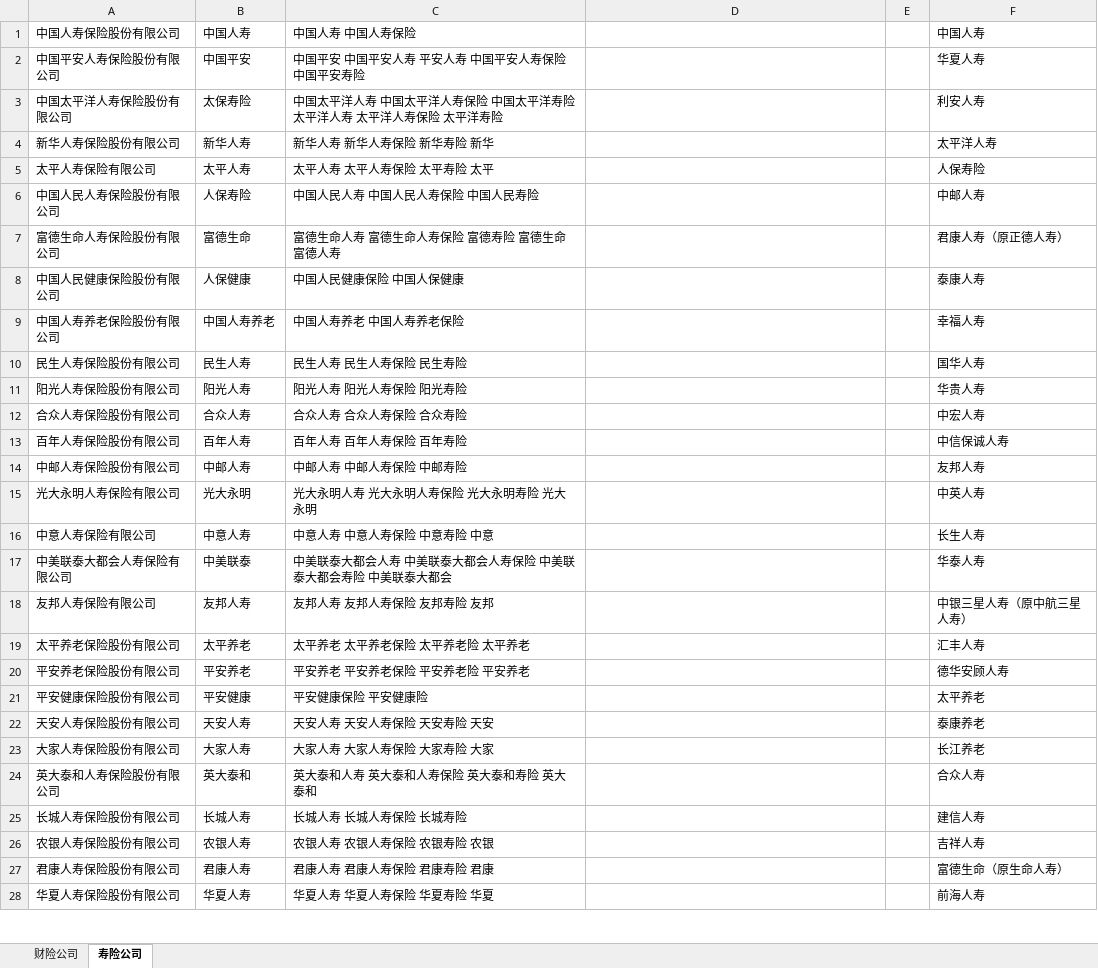
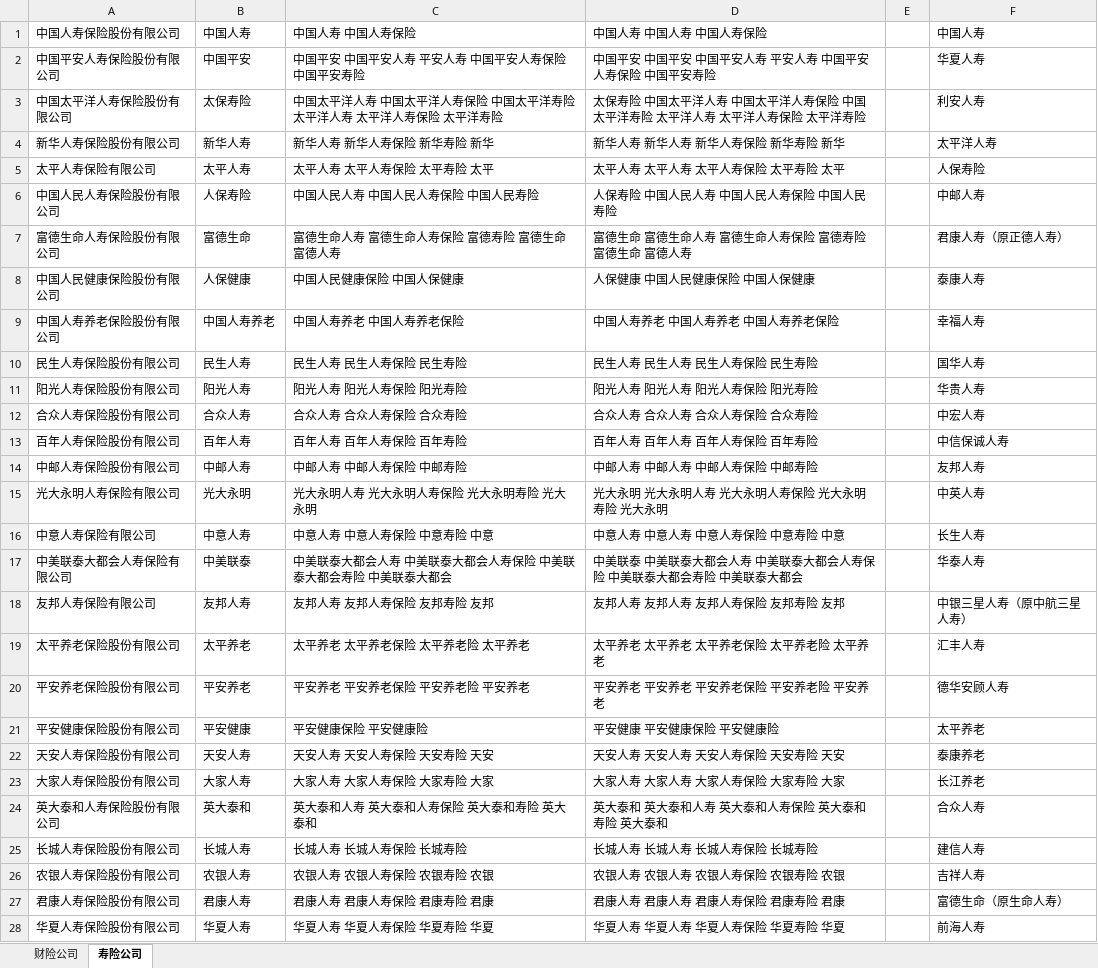
Before and after one commit to arocen/insurtech_index_tf, an Excel workbook: assets/保险公司简称.xlsx, sheet 寿险公司, drawn as a sheet; only a part is shown; values as stored, in another font and other column widths than the file's, no borders; the diff covers the shown part only; the diff names each change by its address in the sheet, - before the commit and + after, or states it on an @@ line.

```diff
--- a/assets/保险公司简称.xlsx (sheet 寿险公司)
+++ b/assets/保险公司简称.xlsx (sheet 寿险公司)
-D1: (empty)
+D1: 中国人寿 中国人寿 中国人寿保险
-D2 (中国人寿 中国人寿 中国人寿保险): (empty)
+D2 (中国人寿 中国人寿 中国人寿保险): 中国平安 中国平安 中国平安人寿 平安人寿 中国平安人寿保险 中国平安寿险
-D3 (中国人寿 中国人寿 中国人寿保险): (empty)
+D3 (中国人寿 中国人寿 中国人寿保险): 太保寿险 中国太平洋人寿 中国太平洋人寿保险 中国太平洋寿险 太平洋人寿 太平洋人寿保险 太平洋寿险
-D4 (中国人寿 中国人寿 中国人寿保险): (empty)
+D4 (中国人寿 中国人寿 中国人寿保险): 新华人寿 新华人寿 新华人寿保险 新华寿险 新华
-D5 (中国人寿 中国人寿 中国人寿保险): (empty)
+D5 (中国人寿 中国人寿 中国人寿保险): 太平人寿 太平人寿 太平人寿保险 太平寿险 太平
-D6 (中国人寿 中国人寿 中国人寿保险): (empty)
+D6 (中国人寿 中国人寿 中国人寿保险): 人保寿险 中国人民人寿 中国人民人寿保险 中国人民寿险
-D7 (中国人寿 中国人寿 中国人寿保险): (empty)
+D7 (中国人寿 中国人寿 中国人寿保险): 富德生命 富德生命人寿 富德生命人寿保险 富德寿险 富德生命 富德人寿
-D8 (中国人寿 中国人寿 中国人寿保险): (empty)
+D8 (中国人寿 中国人寿 中国人寿保险): 人保健康 中国人民健康保险 中国人保健康
-D9 (中国人寿 中国人寿 中国人寿保险): (empty)
+D9 (中国人寿 中国人寿 中国人寿保险): 中国人寿养老 中国人寿养老 中国人寿养老保险
-D10 (中国人寿 中国人寿 中国人寿保险): (empty)
+D10 (中国人寿 中国人寿 中国人寿保险): 民生人寿 民生人寿 民生人寿保险 民生寿险
-D11 (中国人寿 中国人寿 中国人寿保险): (empty)
+D11 (中国人寿 中国人寿 中国人寿保险): 阳光人寿 阳光人寿 阳光人寿保险 阳光寿险
-D12 (中国人寿 中国人寿 中国人寿保险): (empty)
+D12 (中国人寿 中国人寿 中国人寿保险): 合众人寿 合众人寿 合众人寿保险 合众寿险
-D13 (中国人寿 中国人寿 中国人寿保险): (empty)
+D13 (中国人寿 中国人寿 中国人寿保险): 百年人寿 百年人寿 百年人寿保险 百年寿险
-D14 (中国人寿 中国人寿 中国人寿保险): (empty)
+D14 (中国人寿 中国人寿 中国人寿保险): 中邮人寿 中邮人寿 中邮人寿保险 中邮寿险
-D15 (中国人寿 中国人寿 中国人寿保险): (empty)
+D15 (中国人寿 中国人寿 中国人寿保险): 光大永明 光大永明人寿 光大永明人寿保险 光大永明寿险 光大永明
-D16 (中国人寿 中国人寿 中国人寿保险): (empty)
+D16 (中国人寿 中国人寿 中国人寿保险): 中意人寿 中意人寿 中意人寿保险 中意寿险 中意
-D17 (中国人寿 中国人寿 中国人寿保险): (empty)
+D17 (中国人寿 中国人寿 中国人寿保险): 中美联泰 中美联泰大都会人寿 中美联泰大都会人寿保险 中美联泰大都会寿险 中美联泰大都会
-D18 (中国人寿 中国人寿 中国人寿保险): (empty)
+D18 (中国人寿 中国人寿 中国人寿保险): 友邦人寿 友邦人寿 友邦人寿保险 友邦寿险 友邦
-D19 (中国人寿 中国人寿 中国人寿保险): (empty)
+D19 (中国人寿 中国人寿 中国人寿保险): 太平养老 太平养老 太平养老保险 太平养老险 太平养老
-D20 (中国人寿 中国人寿 中国人寿保险): (empty)
+D20 (中国人寿 中国人寿 中国人寿保险): 平安养老 平安养老 平安养老保险 平安养老险 平安养老
-D21 (中国人寿 中国人寿 中国人寿保险): (empty)
+D21 (中国人寿 中国人寿 中国人寿保险): 平安健康 平安健康保险 平安健康险
-D22 (中国人寿 中国人寿 中国人寿保险): (empty)
+D22 (中国人寿 中国人寿 中国人寿保险): 天安人寿 天安人寿 天安人寿保险 天安寿险 天安
-D23 (中国人寿 中国人寿 中国人寿保险): (empty)
+D23 (中国人寿 中国人寿 中国人寿保险): 大家人寿 大家人寿 大家人寿保险 大家寿险 大家
-D24 (中国人寿 中国人寿 中国人寿保险): (empty)
+D24 (中国人寿 中国人寿 中国人寿保险): 英大泰和 英大泰和人寿 英大泰和人寿保险 英大泰和寿险 英大泰和
-D25 (中国人寿 中国人寿 中国人寿保险): (empty)
+D25 (中国人寿 中国人寿 中国人寿保险): 长城人寿 长城人寿 长城人寿保险 长城寿险
-D26 (中国人寿 中国人寿 中国人寿保险): (empty)
+D26 (中国人寿 中国人寿 中国人寿保险): 农银人寿 农银人寿 农银人寿保险 农银寿险 农银
-D27 (中国人寿 中国人寿 中国人寿保险): (empty)
+D27 (中国人寿 中国人寿 中国人寿保险): 君康人寿 君康人寿 君康人寿保险 君康寿险 君康
-D28 (中国人寿 中国人寿 中国人寿保险): (empty)
+D28 (中国人寿 中国人寿 中国人寿保险): 华夏人寿 华夏人寿 华夏人寿保险 华夏寿险 华夏
```
Also changed, not shown: 65 edited cells elsewhere in this sheet, 2 other files.
